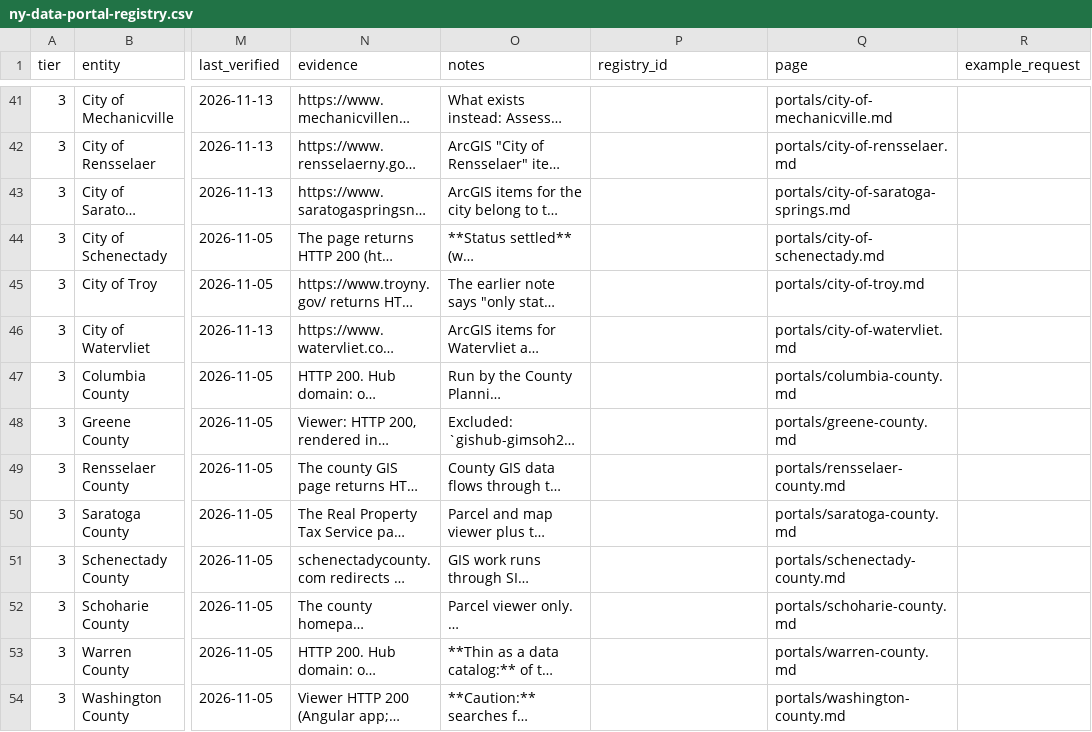
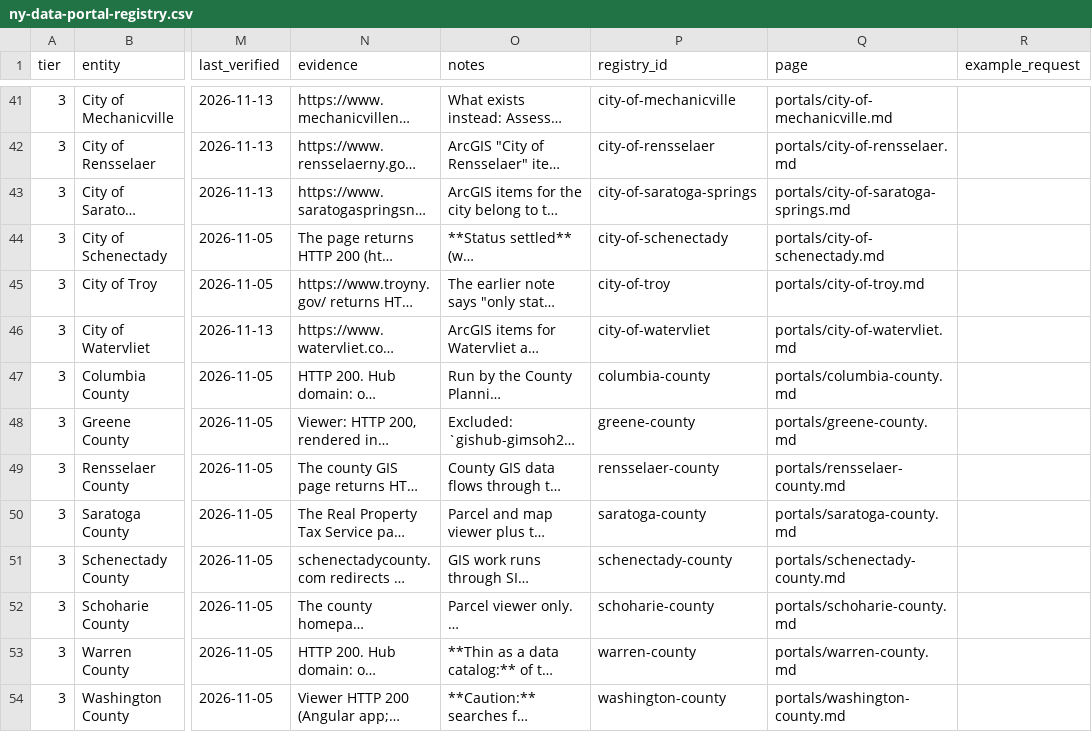
Before and after one commit to BetaNYC/grounding-ai-with-ny-open-data, a CSV file: resources/ny-data-portal-registry.csv, drawn as a sheet; only a part is shown, gaps mark what is left out; long unchanged cells end in …; the diff covers the shown part only; the diff names each change by its address in the sheet, - before the commit and + after, or states it on an @@ line.

```diff
--- a/resources/ny-data-portal-registry.csv
+++ b/resources/ny-data-portal-registry.csv
-P41 (registry_id): (empty)
+P41 (registry_id): city-of-mechanicville
-P42 (registry_id): (empty)
+P42 (registry_id): city-of-rensselaer
-P43 (registry_id): (empty)
+P43 (registry_id): city-of-saratoga-springs
-P44 (registry_id): (empty)
+P44 (registry_id): city-of-schenectady
-P45 (registry_id): (empty)
+P45 (registry_id): city-of-troy
-P46 (registry_id): (empty)
+P46 (registry_id): city-of-watervliet
-P47 (registry_id): (empty)
+P47 (registry_id): columbia-county
-P48 (registry_id): (empty)
+P48 (registry_id): greene-county
-P49 (registry_id): (empty)
+P49 (registry_id): rensselaer-county
-P50 (registry_id): (empty)
+P50 (registry_id): saratoga-county
-P51 (registry_id): (empty)
+P51 (registry_id): schenectady-county
-P52 (registry_id): (empty)
+P52 (registry_id): schoharie-county
-P53 (registry_id): (empty)
+P53 (registry_id): warren-county
-P54 (registry_id): (empty)
+P54 (registry_id): washington-county
```
Also changed, not shown: 131 edited cells elsewhere in this file, 10 other files.
